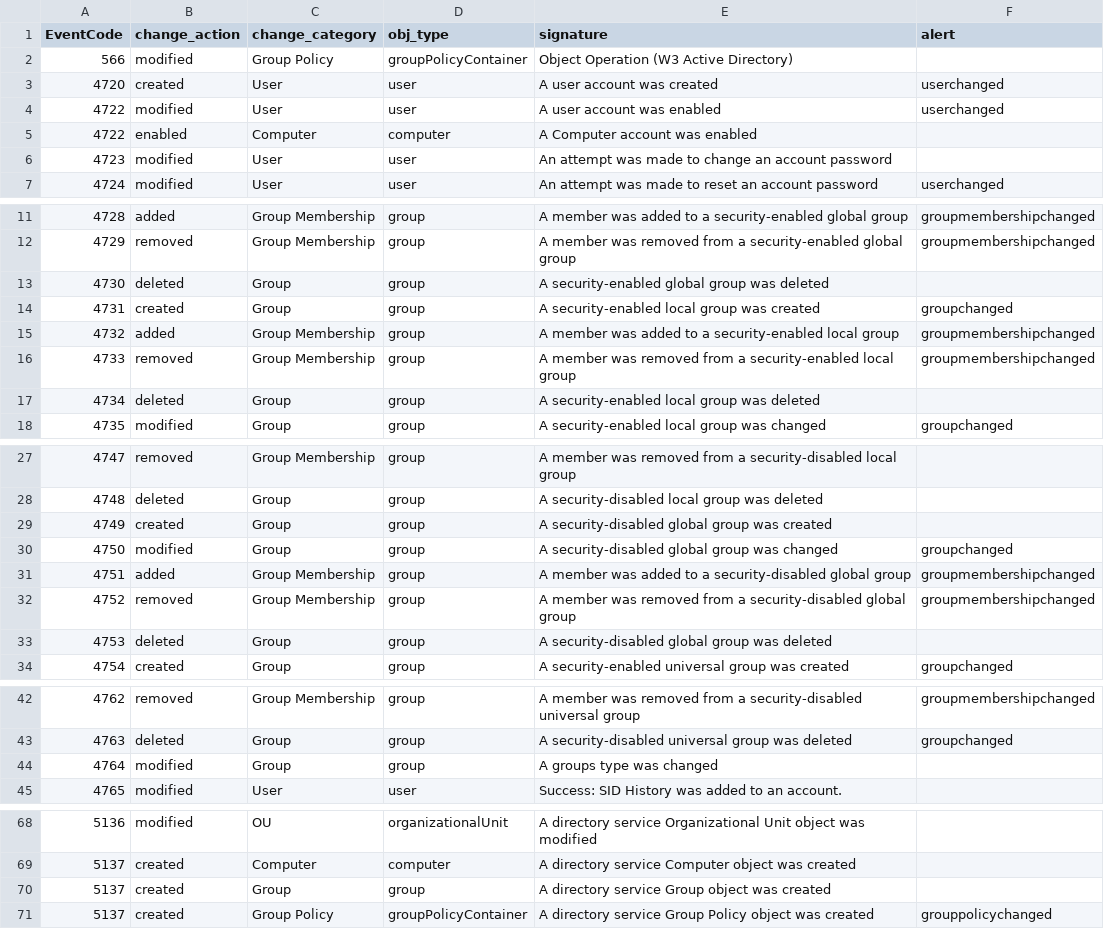
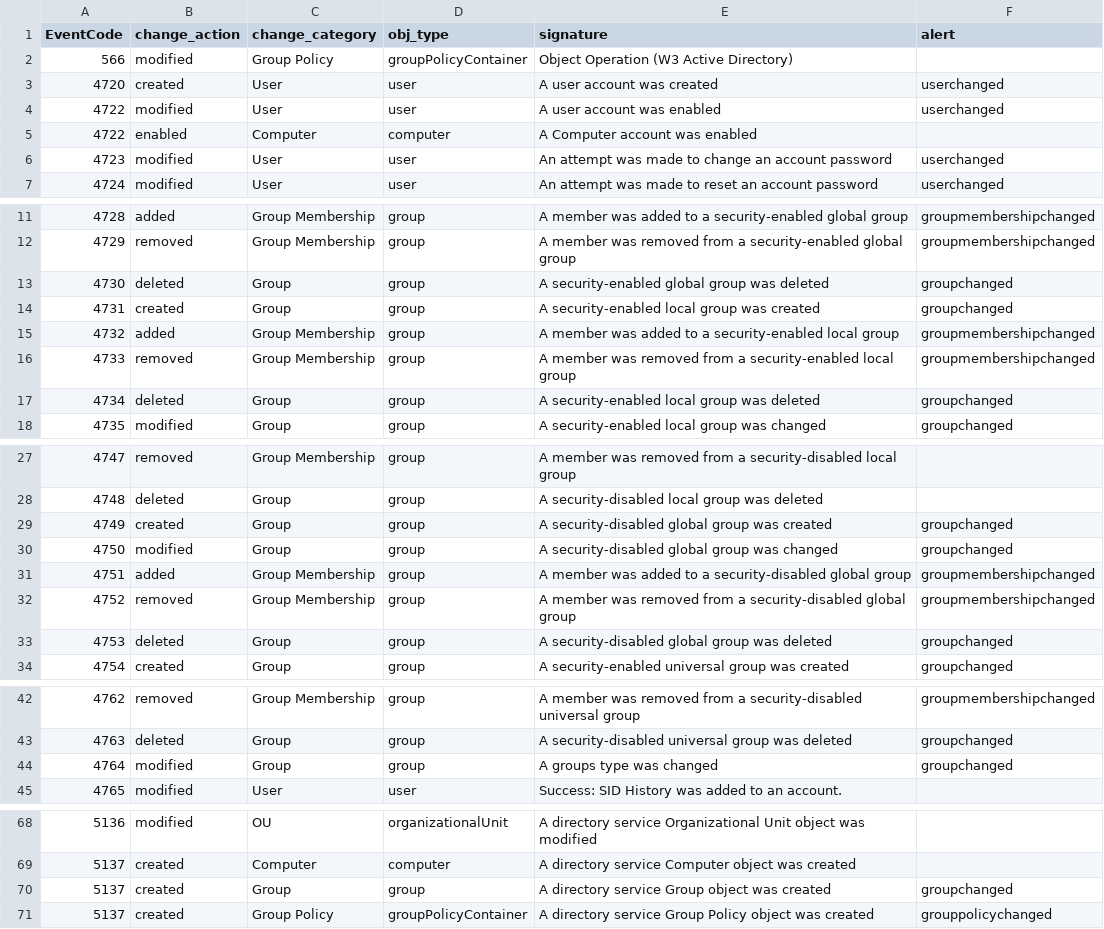
Before and after one commit to CrossRealms/Splunk-Cyences-App-for-Splunk, a CSV file: cyences_app_for_splunk/lookups/cs_obj_change_eventcodes.csv, drawn as a sheet; only a part is shown, gaps mark what is left out.

Commit message:
Minor Changes

```diff
--- a/cyences_app_for_splunk/lookups/cs_obj_change_eventcodes.csv
+++ b/cyences_app_for_splunk/lookups/cs_obj_change_eventcodes.csv
@@ -5,3 +5,3 @@ EventCode,change_action,change_category,obj_type,signature,alert
 4722,enabled,Computer,computer,A Computer account was enabled,
-4723,modified,User,user,An attempt was made to change an account password,
+4723,modified,User,user,An attempt was made to change an account password,userchanged
 4724,modified,User,user,An attempt was made to reset an account password,userchanged
@@ -12,3 +12,3 @@ EventCode,change_action,change_category,obj_type,signature,alert
 4729,removed,Group Membership,group,A member was removed from a security-enabled global group,groupmembershipchanged
-4730,deleted,Group,group,A security-enabled global group was deleted,
+4730,deleted,Group,group,A security-enabled global group was deleted,groupchanged
 4731,created,Group,group,A security-enabled local group was created,groupchanged
@@ -16,3 +16,3 @@ EventCode,change_action,change_category,obj_type,signature,alert
 4733,removed,Group Membership,group,A member was removed from a security-enabled local group,groupmembershipchanged
-4734,deleted,Group,group,A security-enabled local group was deleted,
+4734,deleted,Group,group,A security-enabled local group was deleted,groupchanged
 4735,modified,Group,group,A security-enabled local group was changed,groupchanged
@@ -28,3 +28,3 @@ EventCode,change_action,change_category,obj_type,signature,alert
 4748,deleted,Group,group,A security-disabled local group was deleted,
-4749,created,Group,group,A security-disabled global group was created,
+4749,created,Group,group,A security-disabled global group was created,groupchanged
 4750,modified,Group,group,A security-disabled global group was changed,groupchanged
@@ -32,3 +32,3 @@ EventCode,change_action,change_category,obj_type,signature,alert
 4752,removed,Group Membership,group,A member was removed from a security-disabled global group,groupmembershipchanged
-4753,deleted,Group,group,A security-disabled global group was deleted,
+4753,deleted,Group,group,A security-disabled global group was deleted,groupchanged
 4754,created,Group,group,A security-enabled universal group was created,groupchanged
@@ -43,3 +43,3 @@ EventCode,change_action,change_category,obj_type,signature,alert
 4763,deleted,Group,group,A security-disabled universal group was deleted,groupchanged
-4764,modified,Group,group,A groups type was changed,
+4764,modified,Group,group,A groups type was changed,groupchanged
 4765,modified,User,user,Success: SID History was added to an account.,
@@ -69,3 +69,3 @@ EventCode,change_action,change_category,obj_type,signature,alert
 5137,created,Computer,computer,A directory service Computer object was created,
-5137,created,Group,group,A directory service Group object was created,
+5137,created,Group,group,A directory service Group object was created,groupchanged
 5137,created,Group Policy,groupPolicyContainer,A directory service Group Policy object was created,grouppolicychanged
```
